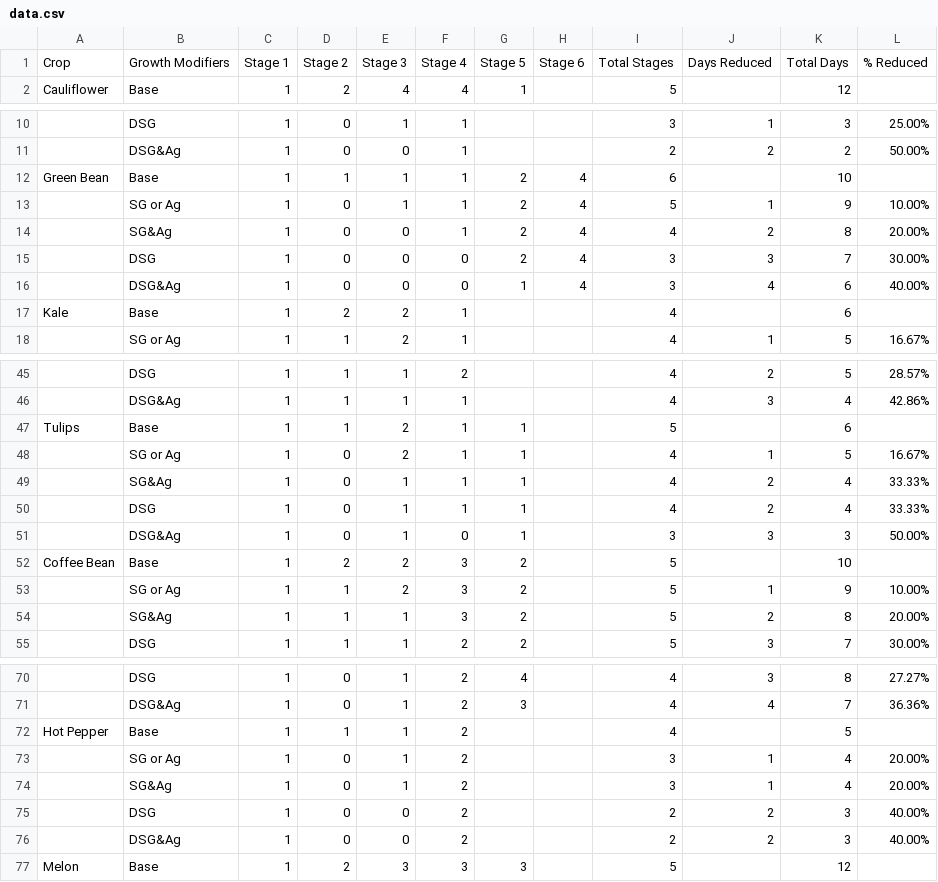
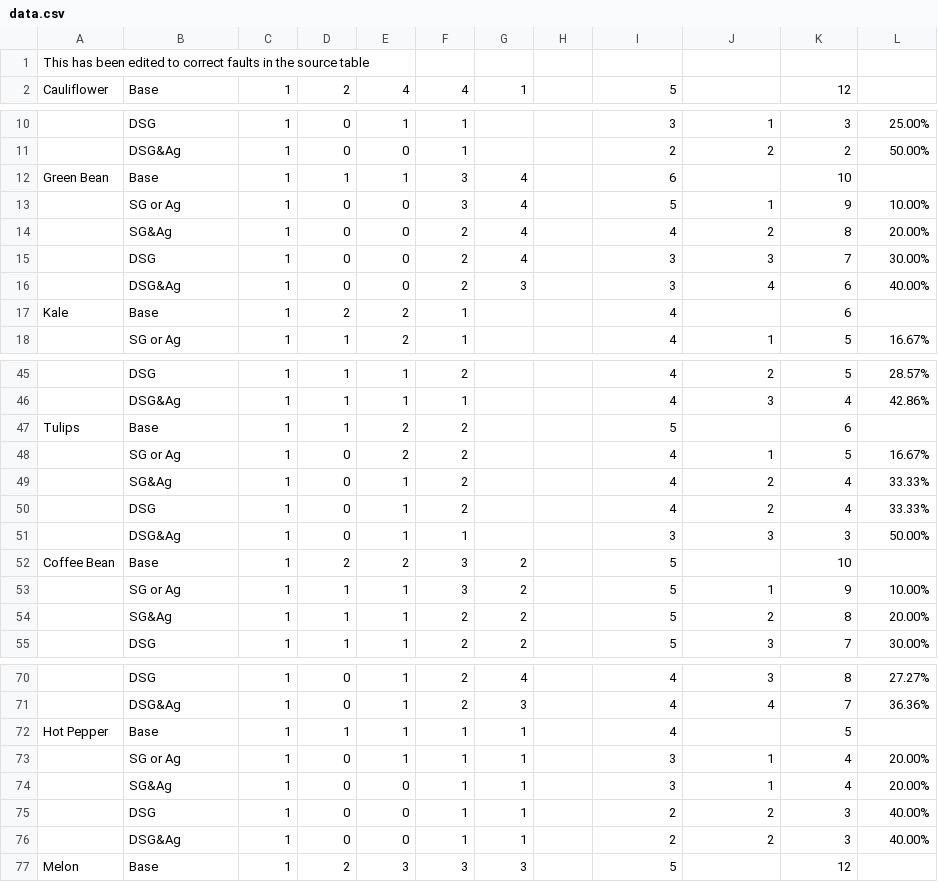
Before and after one commit to Zazcallabah/StardewScripts, a CSV file: data.csv, drawn as a sheet; only a part is shown, gaps mark what is left out; removed rows and columns are numbered as before the commit, all else as after; the diff covers the shown part only; the diff names each change by its address in the sheet, - before the commit and + after, or states it on an @@ line.

Commit message:
Update data.csv

```diff
--- a/data.csv
+++ b/data.csv
-row 1: Crop | Growth Modifiers | Stage 1 | Stage 2 | Stage 3 | Stage 4 | Stage 5 | Stage 6 | Total Stages | Days Reduced | Total Days | % Reduced
+row 1: This has been edited to correct faults in the source table
-F12:F13: 1
+F12:F13: 3
-G12:G15: 2
+G12:G15: 4
-H12:H16: 4
+H12:H16: (empty)
-E13: 1
+E13: 0
-F14: 1
+F14: 2
-F15:F16: 0
+F15:F16: 2
-G16: 1
+G16: 3
-F47:F50: 1
+F47:F50: 2
-G47:G51: 1
+G47:G51: (empty)
-F51: 0
+F51: 1
-E53: 2
+E53: 1
-F54: 3
+F54: 2
-F72:F76: 2
+F72:F76: 1
-G72:G76: (empty)
+G72:G76: 1
-E74: 1
+E74: 0
```
Also changed, not shown: 33 edited cells elsewhere in this file.
